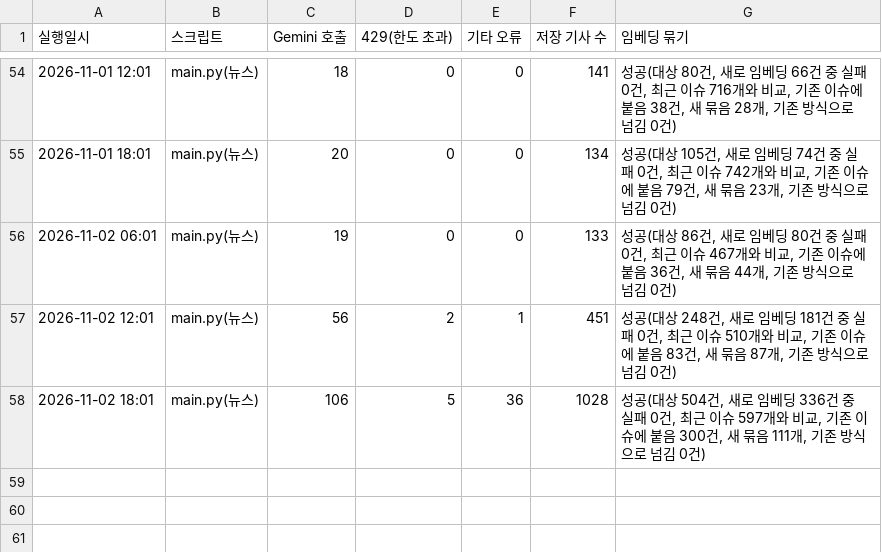
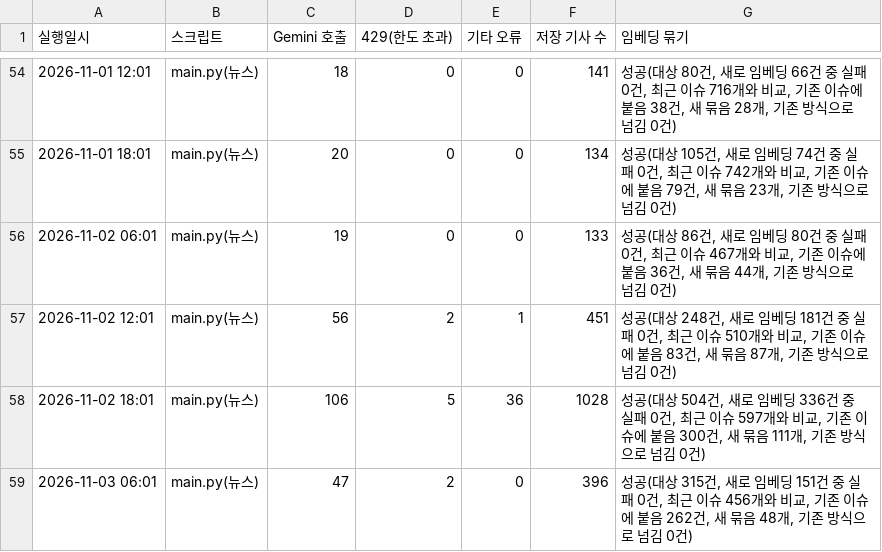
Before and after one commit to jshssysh/news-dashboard, a CSV file: gemini_usage.csv, drawn as a sheet; only a part is shown, gaps mark what is left out; the diff names each change by its address in the sheet, - before the commit and + after, or states it on an @@ line.

```diff
--- a/gemini_usage.csv
+++ b/gemini_usage.csv
+row 59: 2026-11-03 06:01 | main.py(뉴스) | 47 | 2 | 0 | 396 | 성공(대상 315건, 새로 임베딩 151건 중 실패 0건, 최근 이슈 456개와 비교, 기존 이슈에 붙음 262건, 새 묶음 48개, 기존 방식으로 넘김 0건)
```
Also changed, not shown: cluster_warnings.csv, legislative_notice_list.csv, 12 other files.
